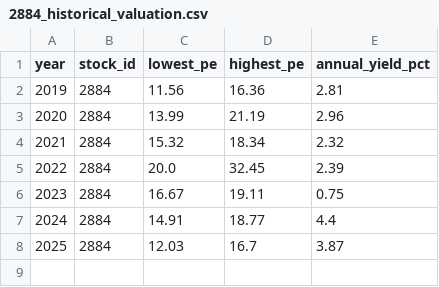
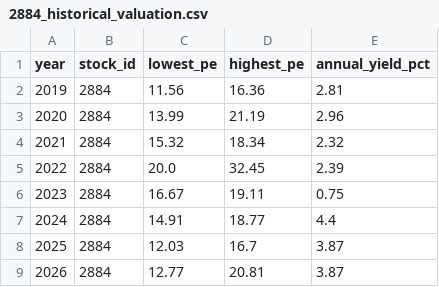
Before and after one commit to zhe-yuan23/stock, a CSV file: data/manual_data/2884/2884_historical_valuation.csv, drawn as a sheet; the diff names each change by its address in the sheet, - before the commit and + after, or states it on an @@ line.

Commit message:
Update data/manual_data/2884/2884_historical_valuation.csv

```diff
--- a/data/manual_data/2884/2884_historical_valuation.csv
+++ b/data/manual_data/2884/2884_historical_valuation.csv
+row 9: 2026 | 2884 | 12.77 | 20.81 | 3.87
```
